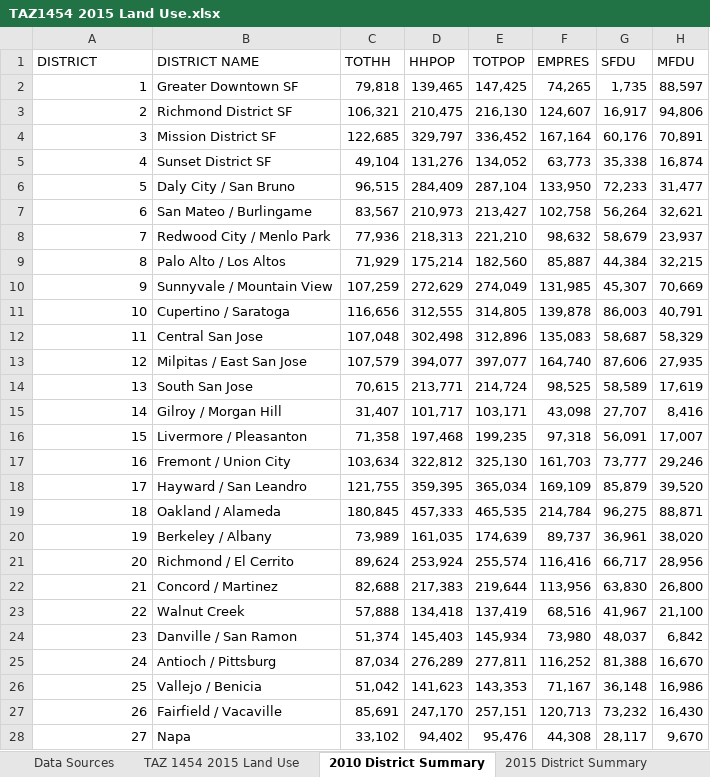
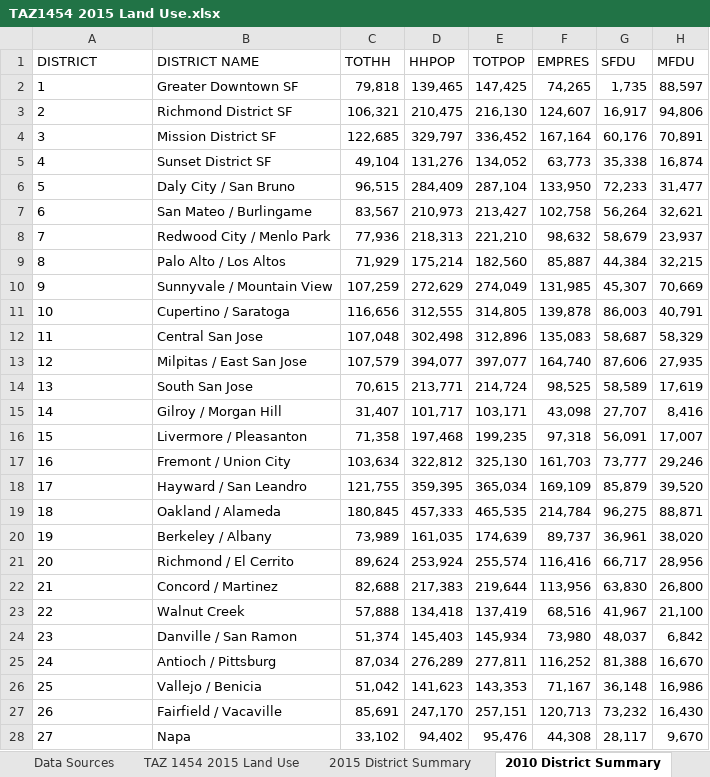
Before and after one commit to mkreilly/mapcraft_eg, an Excel workbook: output/TAZ1454 2015 Land Use.xlsx, sheet 2010 District Summary, drawn as a sheet; only a part is shown; values as stored, in another font and other column widths than the file's, no borders; the diff covers the shown part only; the diff names each change by its address in the sheet, - before the commit and + after, or states it on an @@ line.

Commit message:
Updated names and formatting
Also includes parking and terminal data from 2015 PBA Land Use data.

```diff
--- a/output/TAZ1454 2015 Land Use.xlsx (sheet 2010 District Summary)
+++ b/output/TAZ1454 2015 Land Use.xlsx (sheet 2010 District Summary)
@@ sheet tab order changed: Data Sources | TAZ 1454 2015 Land Use | 2015 District Summary | 2010 District Summary @@
-A2:A28 alignment: right
+A2:A28 alignment: left
```
Also changed, not shown: cell formats elsewhere in this sheet, sheet 2015 District Summary, sheet Data Sources, sheet 2010 and 2015 Dist. Comparison, formulas that keep their value.
